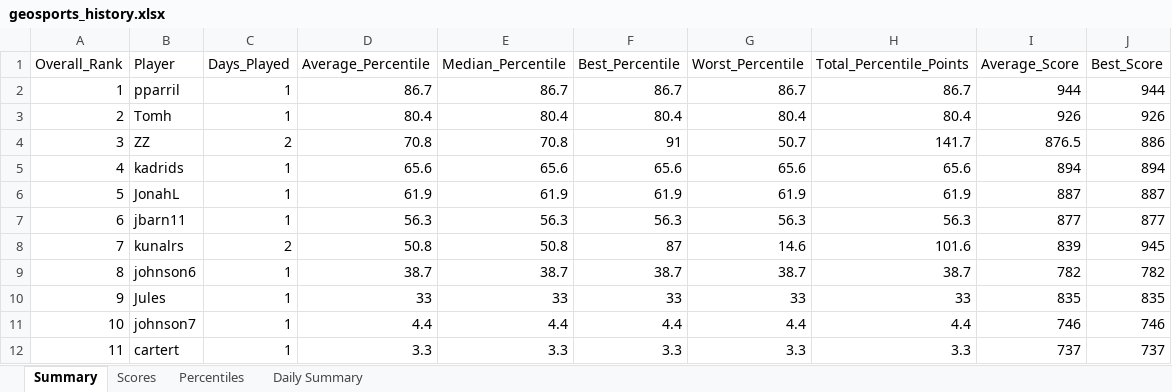
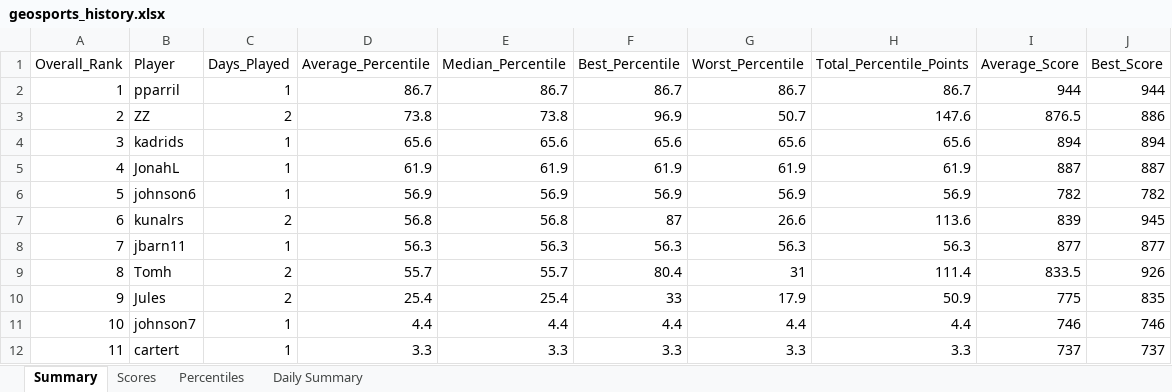
Before and after one commit to thenehan2442/geosport, an Excel workbook: geosports_history.xlsx, sheet Summary, drawn as a sheet; values as stored, in another font and other column widths than the file's, no borders; removed rows and columns are numbered as before the commit, all else as after; the diff names each change by its address in the sheet, - before the commit and + after, or states it on an @@ line.

Commit message:
Auto-update league data Thu 09/03/2026 11:51:15.73

```diff
--- a/geosports_history.xlsx (sheet Summary)
+++ b/geosports_history.xlsx (sheet Summary)
-B3 (Player): Tomh
+B3 (Player): ZZ
-C3 (Days_Played): 1
+C3 (Days_Played): 2
-D3 (Average_Percentile): 80.4
+D3 (Average_Percentile): 73.8
-E3 (Median_Percentile): 80.4
+E3 (Median_Percentile): 73.8
-F3 (Best_Percentile): 80.4
+F3 (Best_Percentile): 96.9
-G3 (Worst_Percentile): 80.4
+G3 (Worst_Percentile): 50.7
-H3 (Total_Percentile_Points): 80.4
+H3 (Total_Percentile_Points): 147.6
-I3 (Average_Score): 926
+I3 (Average_Score): 876.5
-J3 (Best_Score): 926
+J3 (Best_Score): 886
-row 4: 3 | ZZ | 2 | 70.8 | 70.8 | 91 | 50.7 | 141.7 | 876.5 | 886
-A4 (Overall_Rank): 4
+A4 (Overall_Rank): 3
-A5 (Overall_Rank): 5
+A5 (Overall_Rank): 4
+row 6: 5 | johnson6 | 1 | 56.9 | 56.9 | 56.9 | 56.9 | 56.9 | 782 | 782
+row 7: 6 | kunalrs | 2 | 56.8 | 56.8 | 87 | 26.6 | 113.6 | 839 | 945
-A8 (Overall_Rank): 6
+A8 (Overall_Rank): 7
-row 8: 7 | kunalrs | 2 | 50.8 | 50.8 | 87 | 14.6 | 101.6 | 839 | 945
-B9 (Player): johnson6
+B9 (Player): Tomh
-C9:C10 (Days_Played): 1
+C9:C10 (Days_Played): 2
-D9 (Average_Percentile): 38.7
+D9 (Average_Percentile): 55.7
-E9 (Median_Percentile): 38.7
+E9 (Median_Percentile): 55.7
-F9 (Best_Percentile): 38.7
+F9 (Best_Percentile): 80.4
-G9 (Worst_Percentile): 38.7
+G9 (Worst_Percentile): 31
-H9 (Total_Percentile_Points): 38.7
+H9 (Total_Percentile_Points): 111.4
-I9 (Average_Score): 782
+I9 (Average_Score): 833.5
-J9 (Best_Score): 782
+J9 (Best_Score): 926
-D10 (Average_Percentile): 33
+D10 (Average_Percentile): 25.4
-E10 (Median_Percentile): 33
+E10 (Median_Percentile): 25.4
-G10 (Worst_Percentile): 33
+G10 (Worst_Percentile): 17.9
-H10 (Total_Percentile_Points): 33
+H10 (Total_Percentile_Points): 50.9
-I10 (Average_Score): 835
+I10 (Average_Score): 775
```
Also changed, not shown: sheet Daily Summary, sheet Percentiles, sheet Scores.
